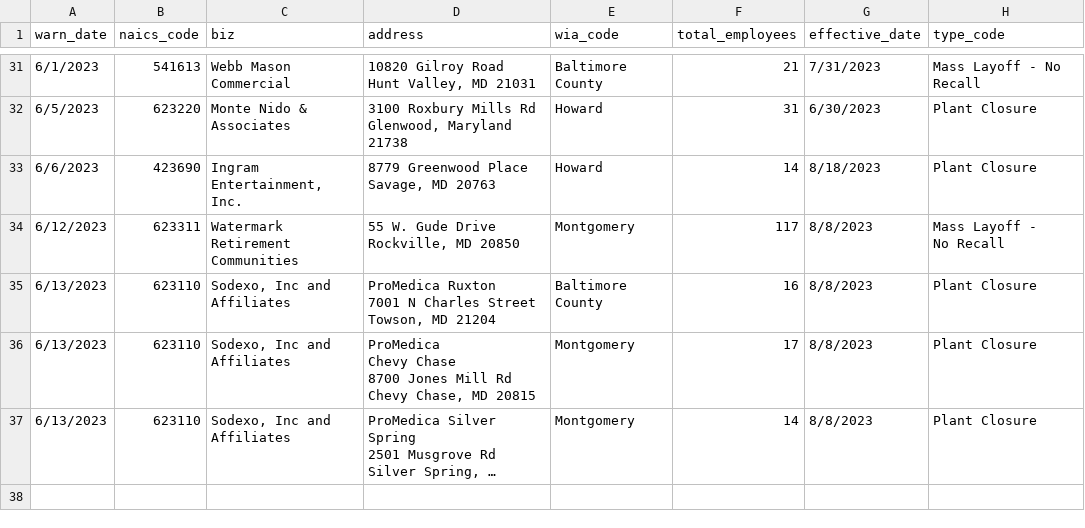
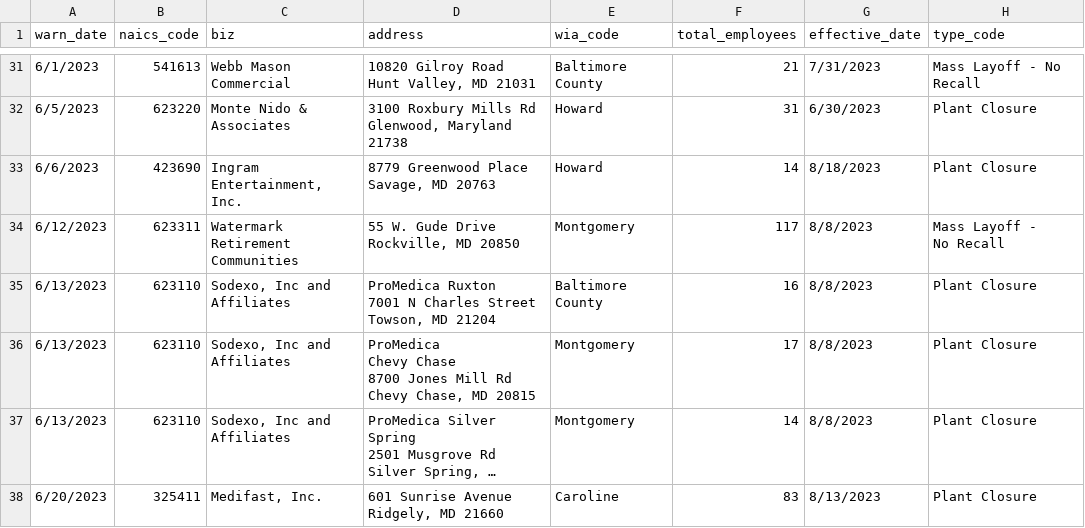
Before and after one commit to sandrafish/github-scraper-class, a CSV file: warn-data.csv, drawn as a sheet; only a part is shown, gaps mark what is left out; long unchanged cells end in …; ↵ is a line break in a cell; the diff names each change by its address in the sheet, - before the commit and + after, or states it on an @@ line.

```diff
--- a/warn-data.csv
+++ b/warn-data.csv
+row 38: 6/20/2023 | 325411 | Medifast, Inc. | 601 Sunrise Avenue ↵ Ridgely, MD 21660 | Caroline | 83 | 8/13/2023 | Plant Closure
```
